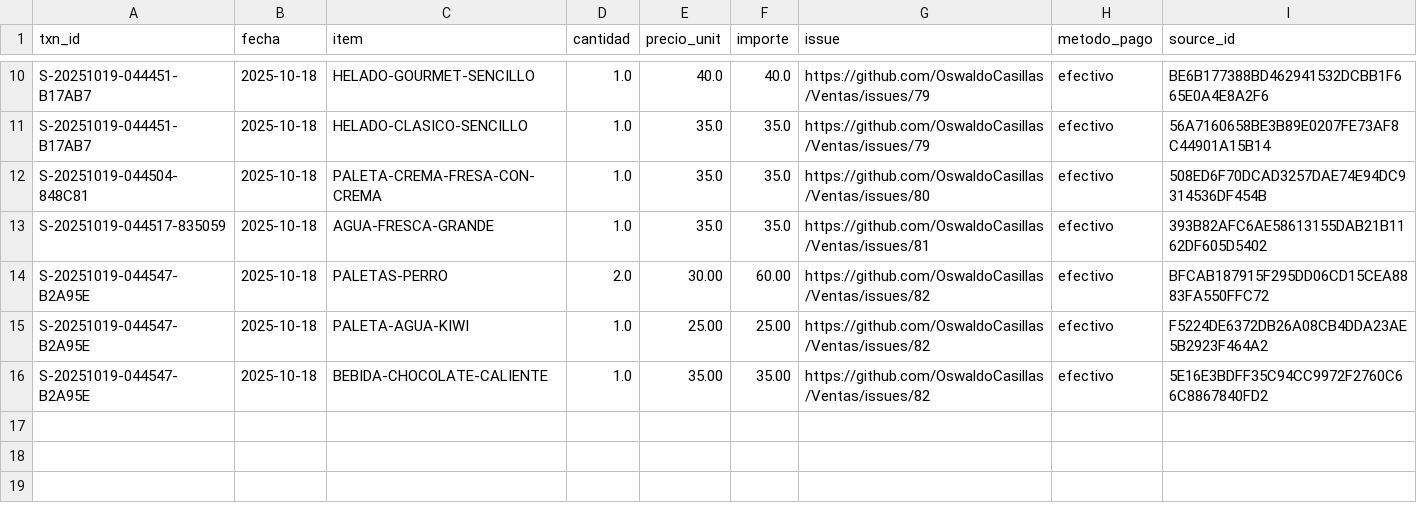
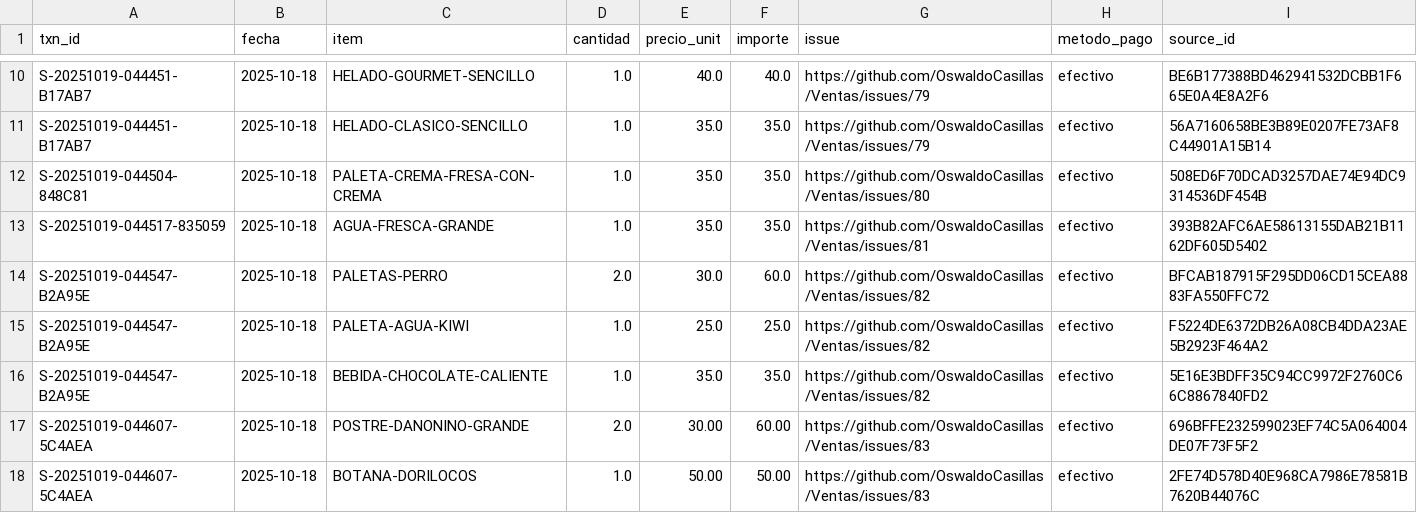
Before and after one commit to OswaldoCasillas/Ventas, a CSV file: data/sales.csv, drawn as a sheet; only a part is shown, gaps mark what is left out.

```diff
--- a/data/sales.csv
+++ b/data/sales.csv
@@ -13,4 +13,6 @@ S-20251019-044504-848C81,2025-10-18,PALETA-CREMA-FRESA-CON-CREMA,1.0,35.0,35.0,h
 S-20251019-044517-835059,2025-10-18,AGUA-FRESCA-GRANDE,1.0,35.0,35.0,https://github.com/OswaldoCasillas/Ventas/issues/81,efectivo,393B82AFC6AE58613155DAB21B1162DF605D5402
-S-20251019-044547-B2A95E,2025-10-18,PALETAS-PERRO,2.0,30.00,60.00,https://github.com/OswaldoCasillas/Ventas/issues/82,efectivo,BFCAB187915F295DD06CD15CEA8883FA550FFC72
-S-20251019-044547-B2A95E,2025-10-18,PALETA-AGUA-KIWI,1.0,25.00,25.00,https://github.com/OswaldoCasillas/Ventas/issues/82,efectivo,F5224DE6372DB26A08CB4DDA23AE5B2923F464A2
-S-20251019-044547-B2A95E,2025-10-18,BEBIDA-CHOCOLATE-CALIENTE,1.0,35.00,35.00,https://github.com/OswaldoCasillas/Ventas/issues/82,efectivo,5E16E3BDFF35C94CC9972F2760C66C8867840FD2
+S-20251019-044547-B2A95E,2025-10-18,PALETAS-PERRO,2.0,30.0,60.0,https://github.com/OswaldoCasillas/Ventas/issues/82,efectivo,BFCAB187915F295DD06CD15CEA8883FA550FFC72
+S-20251019-044547-B2A95E,2025-10-18,PALETA-AGUA-KIWI,1.0,25.0,25.0,https://github.com/OswaldoCasillas/Ventas/issues/82,efectivo,F5224DE6372DB26A08CB4DDA23AE5B2923F464A2
+S-20251019-044547-B2A95E,2025-10-18,BEBIDA-CHOCOLATE-CALIENTE,1.0,35.0,35.0,https://github.com/OswaldoCasillas/Ventas/issues/82,efectivo,5E16E3BDFF35C94CC9972F2760C66C8867840FD2
+S-20251019-044607-5C4AEA,2025-10-18,POSTRE-DANONINO-GRANDE,2.0,30.00,60.00,https://github.com/OswaldoCasillas/Ventas/issues/83,efectivo,696BFFE232599023EF74C5A064004DE07F73F5F2
+S-20251019-044607-5C4AEA,2025-10-18,BOTANA-DORILOCOS,1.0,50.00,50.00,https://github.com/OswaldoCasillas/Ventas/issues/83,efectivo,2FE74D578D40E968CA7986E78581B7620B44076C
```
Also changed, not shown: data/inventory.csv, docs/diario/2025-10-18-ventas.csv, 6 other files.
